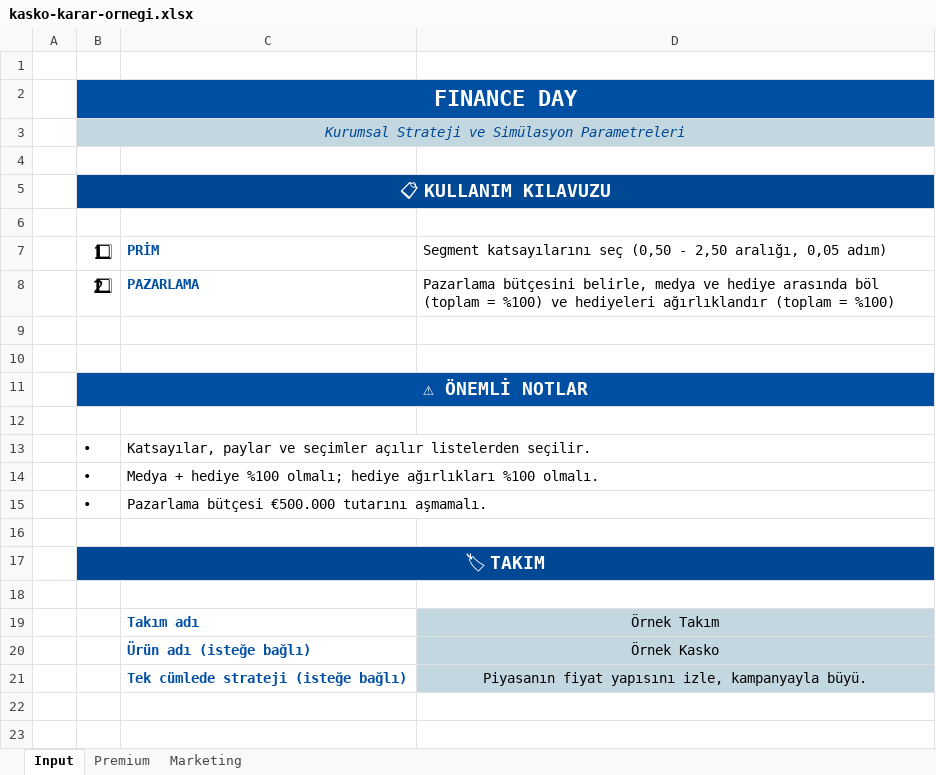
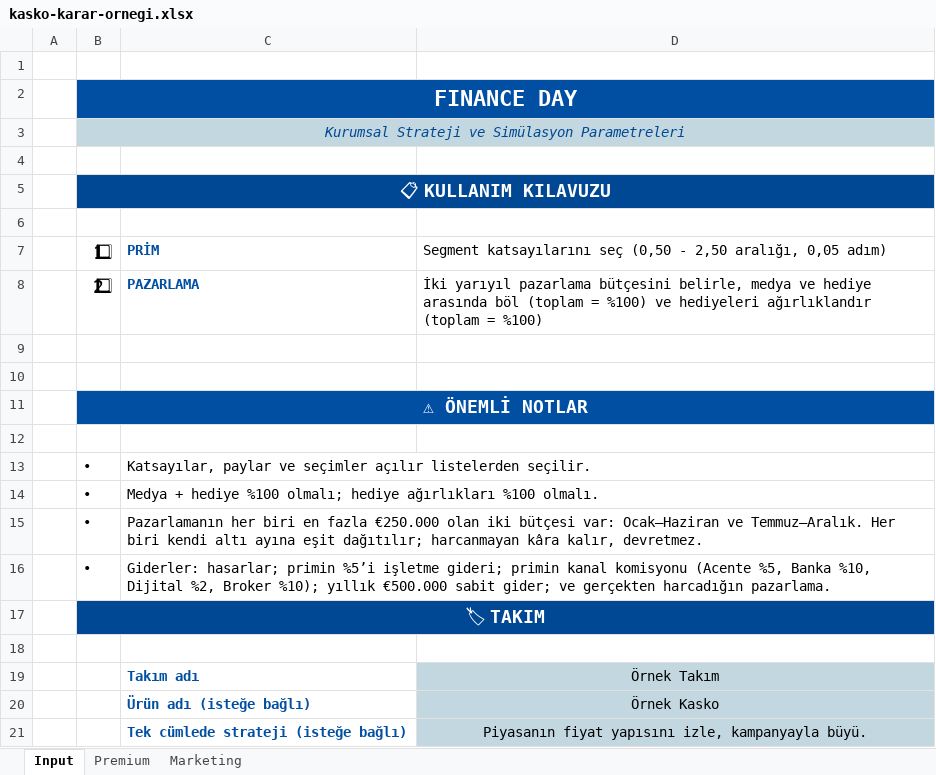
Before and after one commit to demireleren877/insurersleague, an Excel workbook: dist/samples/kasko-karar-ornegi.xlsx, sheet Input, drawn as a sheet; values as stored, in another font and other column widths than the file's, no borders; 1 other sheet too large or unreadable and not compared; the diff names each change by its address in the sheet, - before the commit and + after, or states it on an @@ line.

```diff
--- a/dist/samples/kasko-karar-ornegi.xlsx (sheet Input)
+++ b/dist/samples/kasko-karar-ornegi.xlsx (sheet Input)
-D8: Pazarlama bütçesini belirle,…
+D8: İki yarıyıl pazarlama bütçesini belirle,…
-C15: Pazarlama bütçesi €500.000 tutarını aşmamalı.
+C15: Pazarlamanın her biri en fazla €250.000 olan iki bütçesi var: Ocak–Haziran ve Temmuz–Aralık. Her biri kendi altı ayına eşit dağıtılır; harcanmayan kâra kalır, devretmez.
-row 16: (empty)
+row 16:  | • | Giderler: hasarlar; primin %5’i işletme gideri; primin kanal komisyonu (Acente %5, Banka %10, Dijital %2, Broker %10); yıllık €500.000 sabit gider; ve gerçekten harcadığın pazarlama.
```
Also changed, not shown: dist/samples/casco-decision-sample.xlsx, 36 other files.
